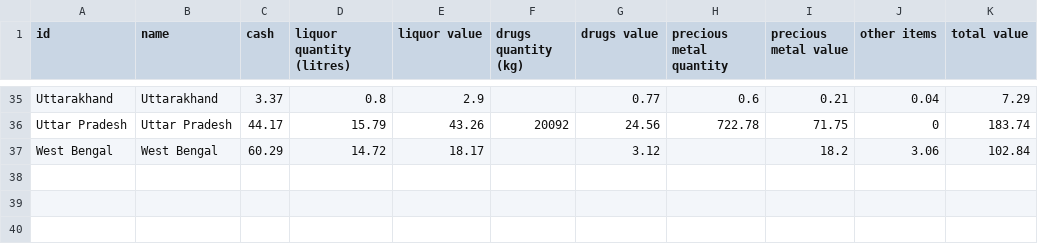
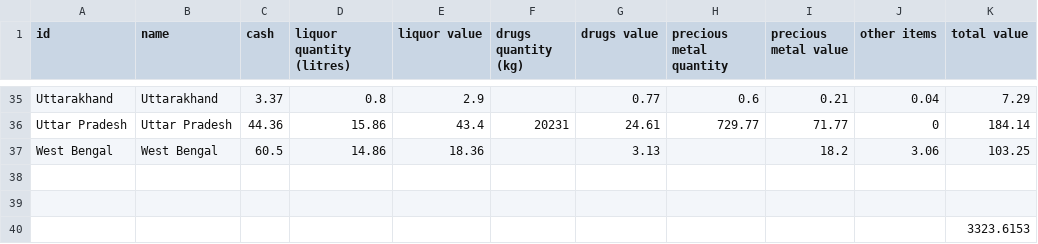
Before and after one commit to vabs/eci-data-analysis, a CSV file: data/data.csv, drawn as a sheet; only a part is shown, gaps mark what is left out; the diff covers the shown part only; the diff names each change by its address in the sheet, - before the commit and + after, or states it on an @@ line.

```diff
--- a/data/data.csv
+++ b/data/data.csv
-C36 (cash): 44.17
+C36 (cash): 44.36
-D36 (liquor quantity (litres)): 15.79
+D36 (liquor quantity (litres)): 15.86
-E36 (liquor value): 43.26
+E36 (liquor value): 43.4
-F36 (drugs quantity (kg)): 20092
+F36 (drugs quantity (kg)): 20231
-G36 (drugs value): 24.56
+G36 (drugs value): 24.61
-H36 (precious metal quantity): 722.78
+H36 (precious metal quantity): 729.77
-I36 (precious metal value): 71.75
+I36 (precious metal value): 71.77
-K36 (total value): 183.74
+K36 (total value): 184.14
-C37 (cash): 60.29
+C37 (cash): 60.5
-D37 (liquor quantity (litres)): 14.72
+D37 (liquor quantity (litres)): 14.86
-E37 (liquor value): 18.17
+E37 (liquor value): 18.36
-G37 (drugs value): 3.12
+G37 (drugs value): 3.13
-K37 (total value): 102.84
+K37 (total value): 103.25
+row 38: (empty)
+row 39: (empty)
+row 40:  |  |  |  |  |  |  |  |  |  | 3323.6153
```
Also changed, not shown: 62 edited cells elsewhere in this file, 2 other files.
